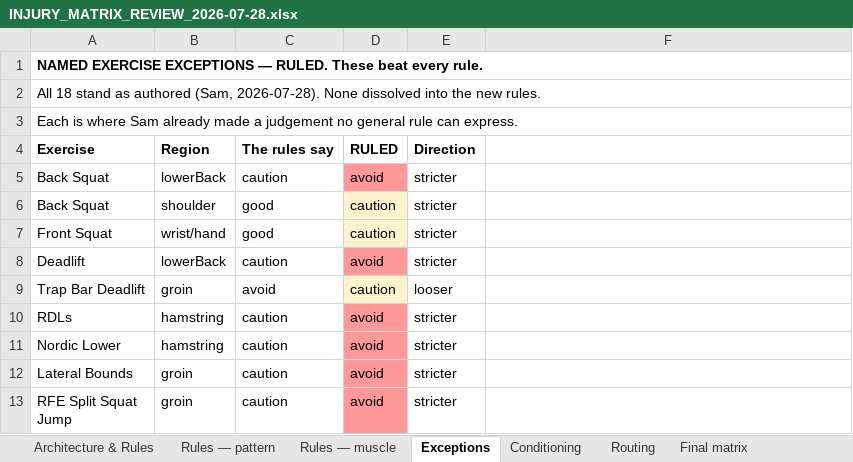
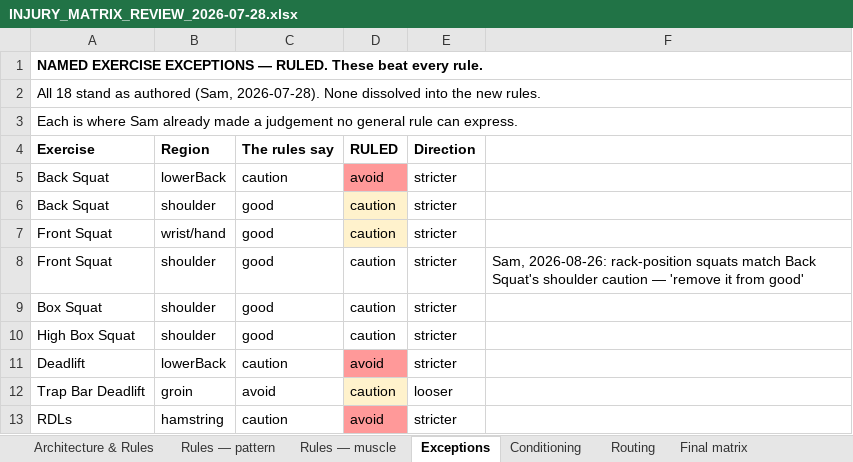
Before and after one commit to sg-screener/local-footy-athlete, an Excel workbook: docs/INJURY_MATRIX_REVIEW_2026-07-28.xlsx, sheet Exceptions, drawn as a sheet; only a part is shown; the shorter side is filled out with more unchanged rows; values as stored, in another font and other column widths than the file's, no borders; the diff names each change by its address in the sheet, - before the commit and + after, or states it on an @@ line.

```diff
--- a/docs/INJURY_MATRIX_REVIEW_2026-07-28.xlsx (sheet Exceptions)
+++ b/docs/INJURY_MATRIX_REVIEW_2026-07-28.xlsx (sheet Exceptions)
+row 8: Front Squat | shoulder | good | caution | stricter | Sam, 2026-08-26: rack-position squats match Back Squat's shoulder caution — 'remove it from good'
+row 9: Box Squat | shoulder | good | caution | stricter
+row 10: High Box Squat | shoulder | good | caution | stricter
```
Also changed, not shown: sheet Final matrix, 2 other files.
